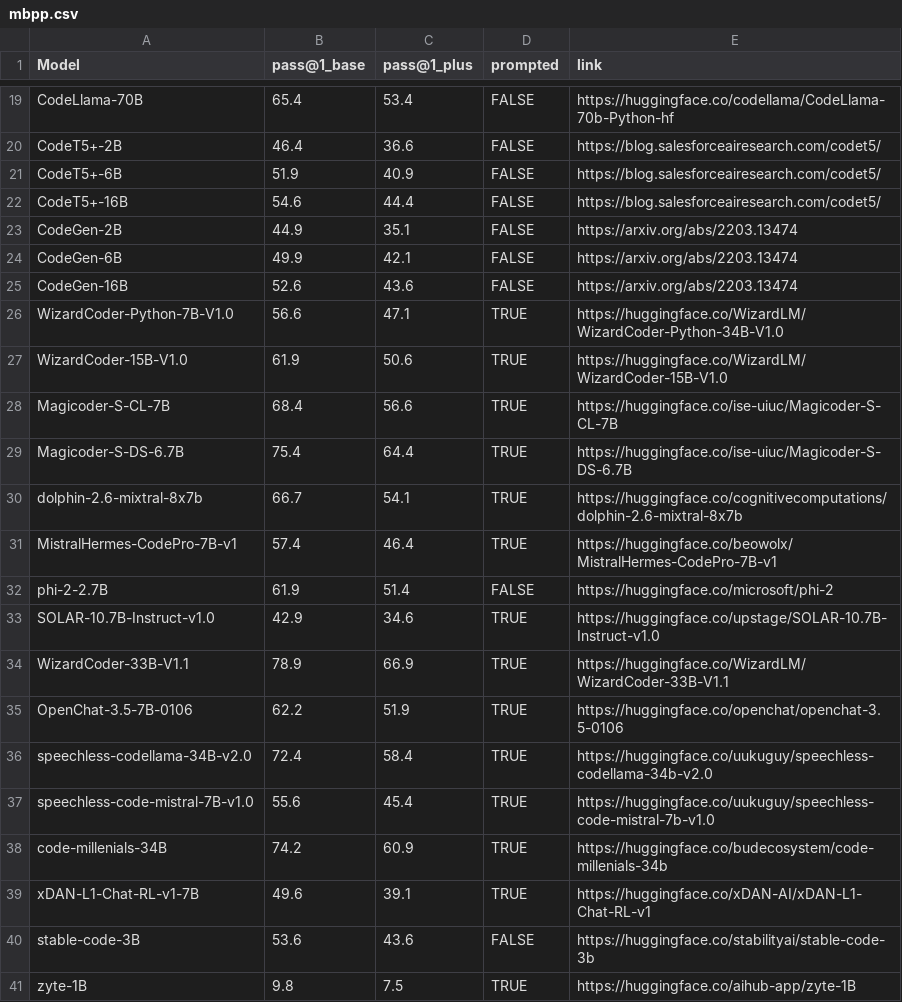
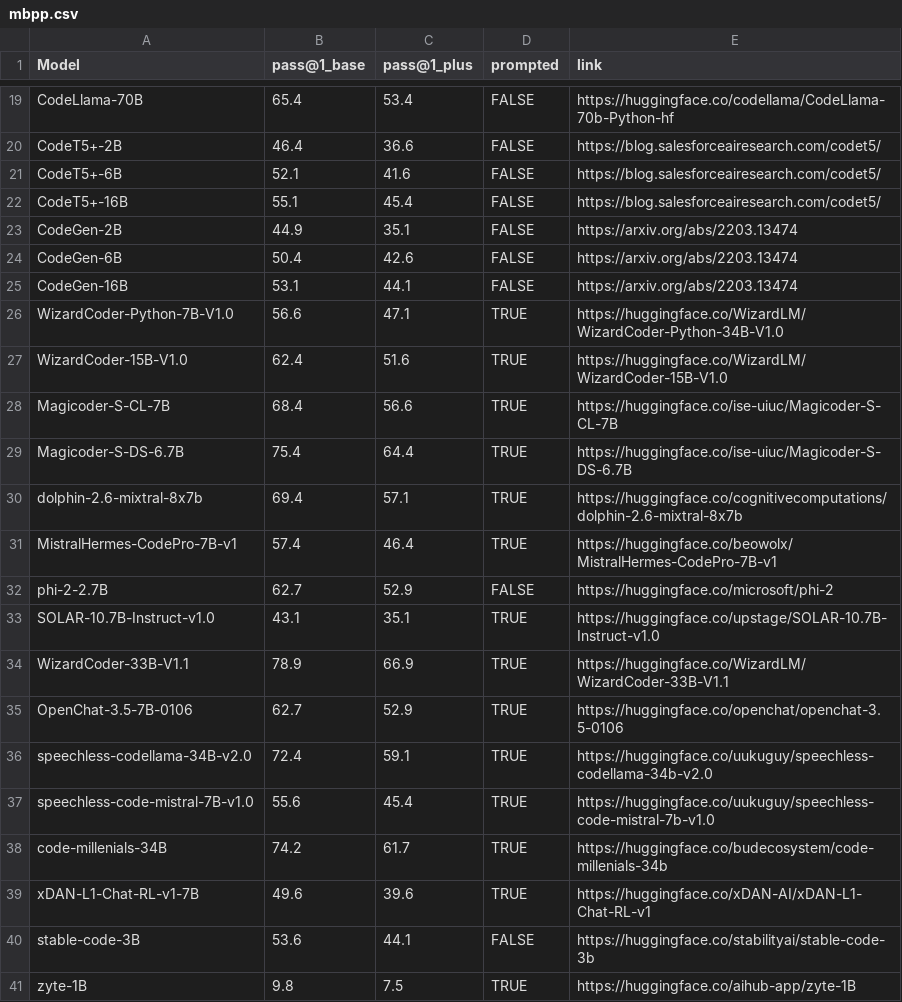
Before and after one commit to evalplus/evalplus.github.io, a CSV file: mbpp.csv, drawn as a sheet; only a part is shown, gaps mark what is left out; the diff covers the shown part only.

Commit message:
re-evaluate with new sanitizer - mbpp

```diff
--- a/mbpp.csv
+++ b/mbpp.csv
@@ -20,22 +20,22 @@ CodeLlama-70B,65.4,53.4,FALSE,https://huggingface.co/codellama/CodeLlama-70b-Pyt
 CodeT5+-2B,46.4,36.6,FALSE,https://blog.salesforceairesearch.com/codet5/
-CodeT5+-6B,51.9,40.9,FALSE,https://blog.salesforceairesearch.com/codet5/
-CodeT5+-16B,54.6,44.4,FALSE,https://blog.salesforceairesearch.com/codet5/
+CodeT5+-6B,52.1,41.6,FALSE,https://blog.salesforceairesearch.com/codet5/
+CodeT5+-16B,55.1,45.4,FALSE,https://blog.salesforceairesearch.com/codet5/
 CodeGen-2B,44.9,35.1,FALSE,https://arxiv.org/abs/2203.13474
-CodeGen-6B,49.9,42.1,FALSE,https://arxiv.org/abs/2203.13474
-CodeGen-16B,52.6,43.6,FALSE,https://arxiv.org/abs/2203.13474
+CodeGen-6B,50.4,42.6,FALSE,https://arxiv.org/abs/2203.13474
+CodeGen-16B,53.1,44.1,FALSE,https://arxiv.org/abs/2203.13474
 WizardCoder-Python-7B-V1.0,56.6,47.1,TRUE,https://huggingface.co/WizardLM/WizardCoder-Python-34B-V1.0
-WizardCoder-15B-V1.0,61.9,50.6,TRUE,https://huggingface.co/WizardLM/WizardCoder-15B-V1.0
+WizardCoder-15B-V1.0,62.4,51.6,TRUE,https://huggingface.co/WizardLM/WizardCoder-15B-V1.0
 Magicoder-S-CL-7B,68.4,56.6,TRUE,https://huggingface.co/ise-uiuc/Magicoder-S-CL-7B
 Magicoder-S-DS-6.7B,75.4,64.4,TRUE,https://huggingface.co/ise-uiuc/Magicoder-S-DS-6.7B
-dolphin-2.6-mixtral-8x7b,66.7,54.1,TRUE,https://huggingface.co/cognitivecomputations/dolphin-2.6-mixtral-8x7b
+dolphin-2.6-mixtral-8x7b,69.4,57.1,TRUE,https://huggingface.co/cognitivecomputations/dolphin-2.6-mixtral-8x7b
 MistralHermes-CodePro-7B-v1,57.4,46.4,TRUE,https://huggingface.co/beowolx/MistralHermes-CodePro-7B-v1
-phi-2-2.7B,61.9,51.4,FALSE,https://huggingface.co/microsoft/phi-2
-SOLAR-10.7B-Instruct-v1.0,42.9,34.6,TRUE,https://huggingface.co/upstage/SOLAR-10.7B-Instruct-v1.0
+phi-2-2.7B,62.7,52.9,FALSE,https://huggingface.co/microsoft/phi-2
+SOLAR-10.7B-Instruct-v1.0,43.1,35.1,TRUE,https://huggingface.co/upstage/SOLAR-10.7B-Instruct-v1.0
 WizardCoder-33B-V1.1,78.9,66.9,TRUE,https://huggingface.co/WizardLM/WizardCoder-33B-V1.1
-OpenChat-3.5-7B-0106,62.2,51.9,TRUE,https://huggingface.co/openchat/openchat-3.5-0106
-speechless-codellama-34B-v2.0,72.4,58.4,TRUE,https://huggingface.co/uukuguy/speechless-codellama-34b-v2.0
+OpenChat-3.5-7B-0106,62.7,52.9,TRUE,https://huggingface.co/openchat/openchat-3.5-0106
+speechless-codellama-34B-v2.0,72.4,59.1,TRUE,https://huggingface.co/uukuguy/speechless-codellama-34b-v2.0
 speechless-code-mistral-7B-v1.0,55.6,45.4,TRUE,https://huggingface.co/uukuguy/speechless-code-mistral-7b-v1.0
-code-millenials-34B,74.2,60.9,TRUE,https://huggingface.co/budecosystem/code-millenials-34b
-xDAN-L1-Chat-RL-v1-7B,49.6,39.1,TRUE,https://huggingface.co/xDAN-AI/xDAN-L1-Chat-RL-v1
-stable-code-3B,53.6,43.6,FALSE,https://huggingface.co/stabilityai/stable-code-3b
+code-millenials-34B,74.2,61.7,TRUE,https://huggingface.co/budecosystem/code-millenials-34b
+xDAN-L1-Chat-RL-v1-7B,49.6,39.6,TRUE,https://huggingface.co/xDAN-AI/xDAN-L1-Chat-RL-v1
+stable-code-3B,53.6,44.1,FALSE,https://huggingface.co/stabilityai/stable-code-3b
 zyte-1B,9.8,7.5,TRUE,https://huggingface.co/aihub-app/zyte-1B
```
Also changed, not shown: 8 edited cells elsewhere in this file.
